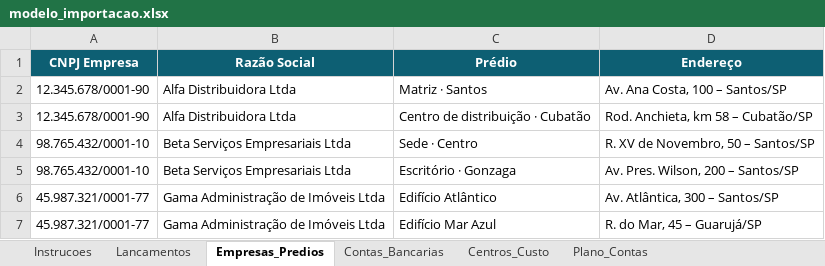
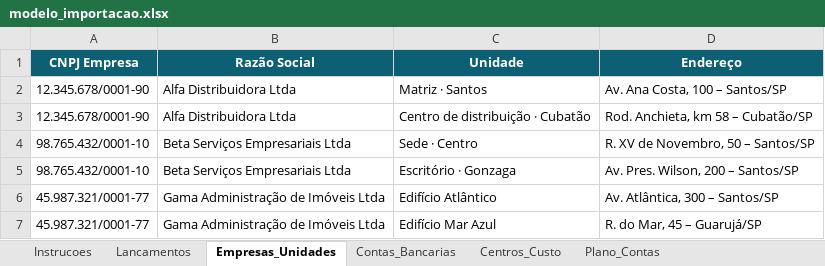
Before and after one commit to evaldoalves561-hub/erp-finaceiro, an Excel workbook: docs/modelo_importacao.xlsx, sheet Empresas_Unidades, drawn as a sheet; values as stored, in another font and other column widths than the file's, no borders; the diff names each change by its address in the sheet, - before the commit and + after, or states it on an @@ line.

```diff
--- a/docs/modelo_importacao.xlsx (sheet Empresas_Unidades)
+++ b/docs/modelo_importacao.xlsx (sheet Empresas_Unidades)
-sheet tab: Empresas_Predios
+sheet tab: Empresas_Unidades
-C1: Prédio
+C1: Unidade
```
Also changed, not shown: sheet Instrucoes, sheet Contas_Bancarias, sheet Lancamentos, 4 other files.
